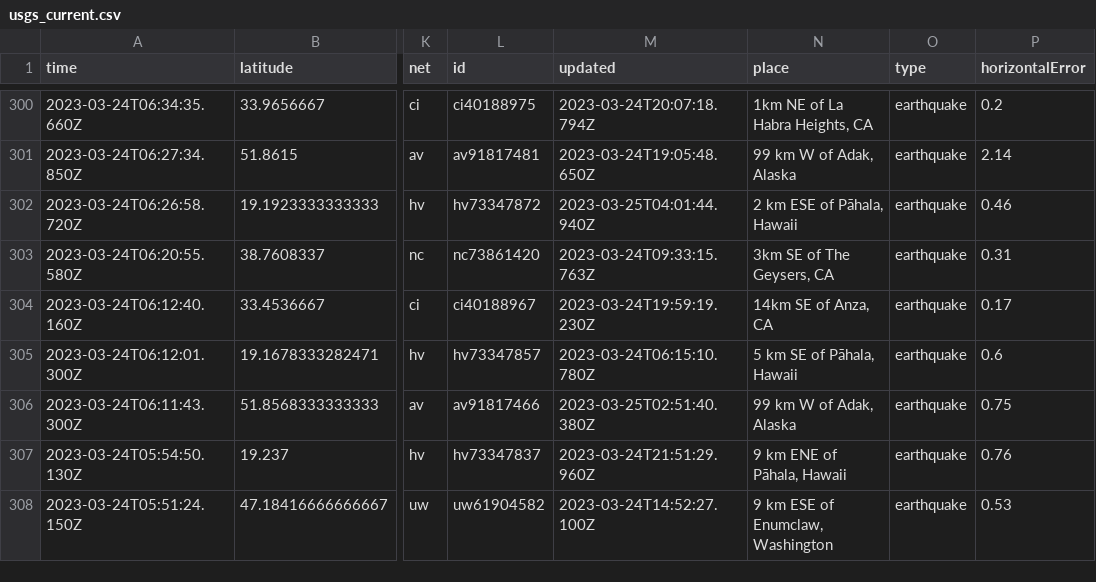
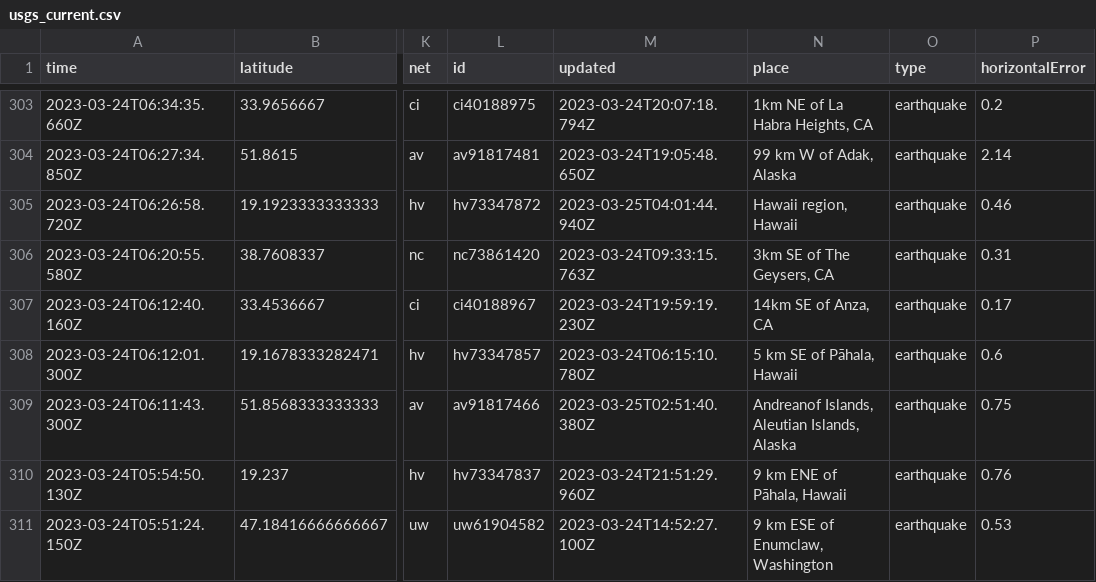
Before and after one commit to mattrehbein/nicar22-github-actions, a CSV file: usgs_current.csv, drawn as a sheet; only a part is shown, gaps mark what is left out; addresses are those after the commit; the diff covers the shown part only; the diff names each change by its address in the sheet, - before the commit and + after, or states it on an @@ line.

```diff
--- a/usgs_current.csv
+++ b/usgs_current.csv
-N305 (place): 2 km ESE of Pāhala, Hawaii
+N305 (place): Hawaii region, Hawaii
-N309 (place): 99 km W of Adak, Alaska
+N309 (place): Andreanof Islands, Aleutian Islands, Alaska
```
Also changed, not shown: 4 added rows, 1 removed row and 41 edited cells elsewhere in this file.
